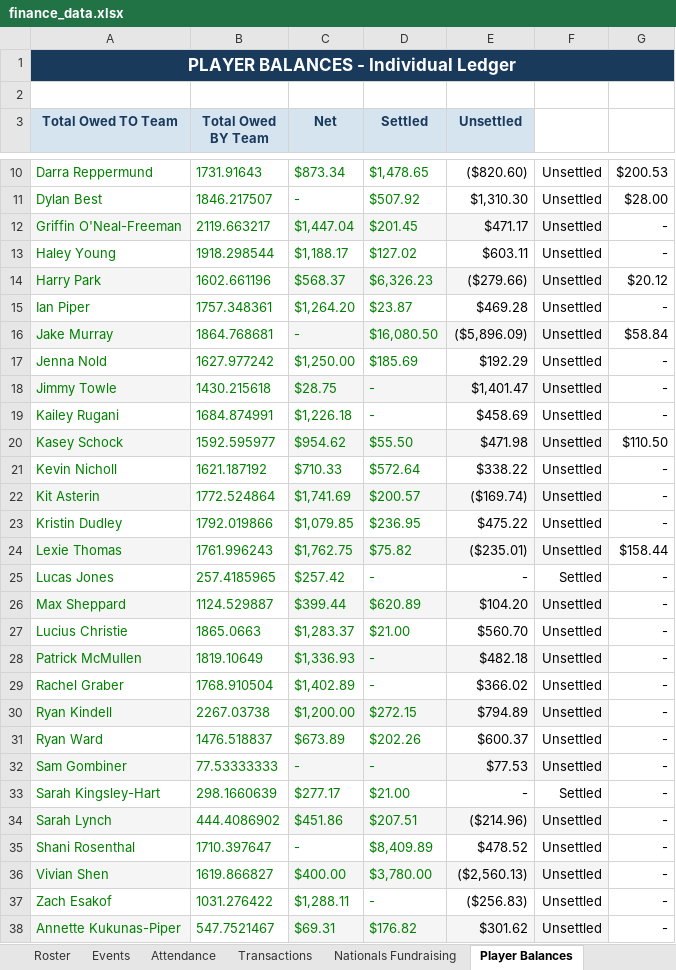
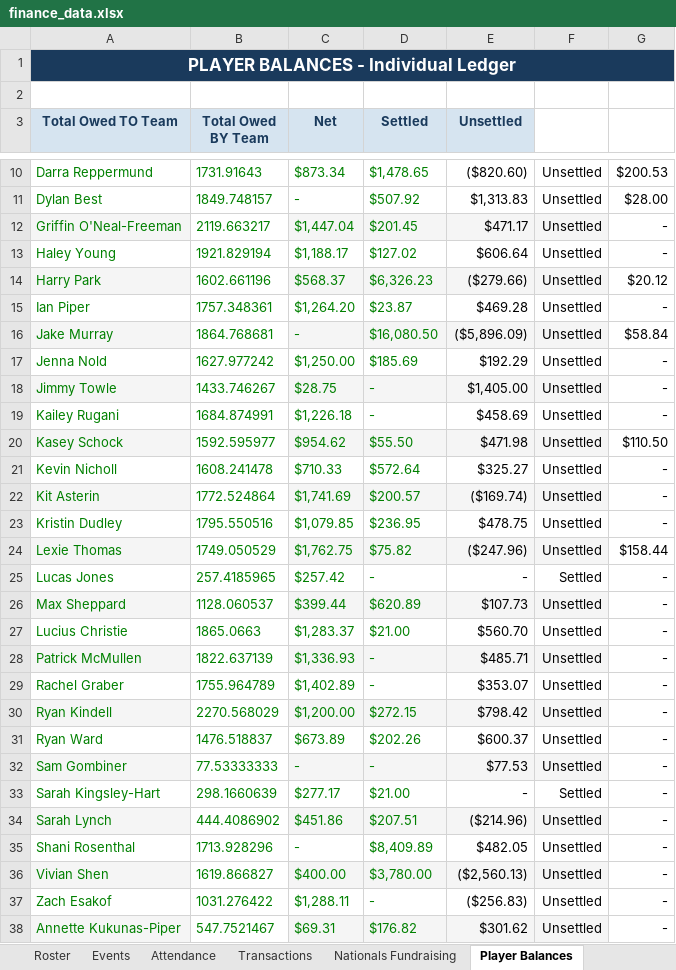
Before and after one commit to jakepmurray/port-finances-26, an Excel workbook: finance_data.xlsx, sheet Player Balances, drawn as a sheet; only a part is shown, gaps mark what is left out; values as stored, in another font and other column widths than the file's, no borders; charts and pictures not drawn; the diff covers the shown part only; the diff names each change by its address in the sheet, - before the commit and + after, or states it on an @@ line.

Commit message:
Regionals pooled car fees: drop Graber, Kevin, Lexie (own rental)

```diff
--- a/finance_data.xlsx (sheet Player Balances)
+++ b/finance_data.xlsx (sheet Player Balances)
-B11 (Total Owed BY Team): 1846.217507
+B11 (Total Owed BY Team): 1849.748157
-E11 (Unsettled): $1,310.30
+E11 (Unsettled): $1,313.83
-B13 (Total Owed BY Team): 1918.298544
+B13 (Total Owed BY Team): 1921.829194
-E13 (Unsettled): $603.11
+E13 (Unsettled): $606.64
-B18 (Total Owed BY Team): 1430.215618
+B18 (Total Owed BY Team): 1433.746267
-E18 (Unsettled): $1,401.47
+E18 (Unsettled): $1,405.00
-B21 (Total Owed BY Team): 1621.187192
+B21 (Total Owed BY Team): 1608.241478
-E21 (Unsettled): $338.22
+E21 (Unsettled): $325.27
-B23 (Total Owed BY Team): 1792.019866
+B23 (Total Owed BY Team): 1795.550516
-E23 (Unsettled): $475.22
+E23 (Unsettled): $478.75
-B24 (Total Owed BY Team): 1761.996243
+B24 (Total Owed BY Team): 1749.050529
-E24 (Unsettled): ($235.01)
+E24 (Unsettled): ($247.96)
-B26 (Total Owed BY Team): 1124.529887
+B26 (Total Owed BY Team): 1128.060537
-E26 (Unsettled): $104.20
+E26 (Unsettled): $107.73
-B28 (Total Owed BY Team): 1819.10649
+B28 (Total Owed BY Team): 1822.637139
-E28 (Unsettled): $482.18
+E28 (Unsettled): $485.71
-B29 (Total Owed BY Team): 1768.910504
+B29 (Total Owed BY Team): 1755.964789
-E29 (Unsettled): $366.02
+E29 (Unsettled): $353.07
-B30 (Total Owed BY Team): 2267.03738
+B30 (Total Owed BY Team): 2270.568029
-E30 (Unsettled): $794.89
+E30 (Unsettled): $798.42
-B35 (Total Owed BY Team): 1710.397647
+B35 (Total Owed BY Team): 1713.928296
-E35 (Unsettled): $478.52
+E35 (Unsettled): $482.05
```
Also changed, not shown: 1 added row, 1 removed row and 6 edited cells elsewhere in this sheet, sheet Roster, sheet Attendance.
